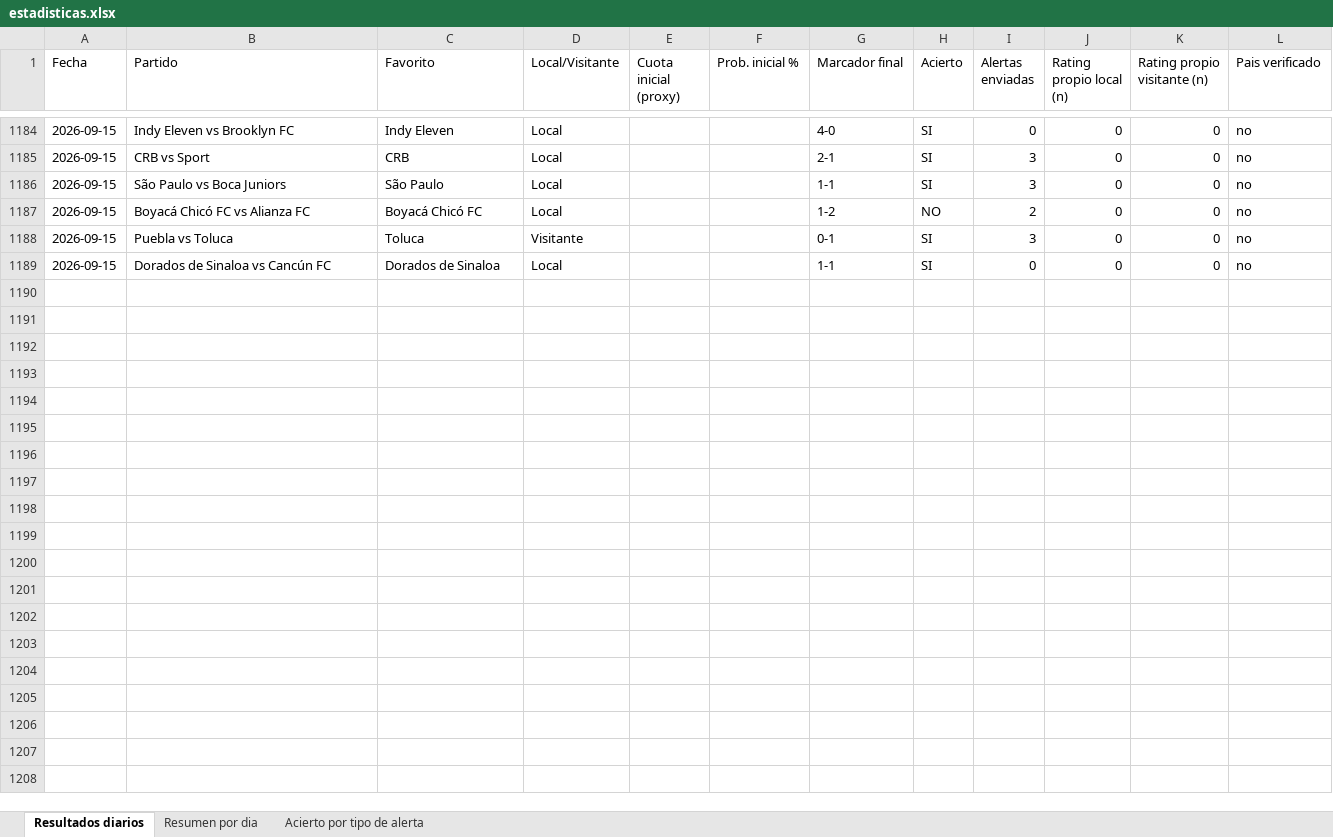
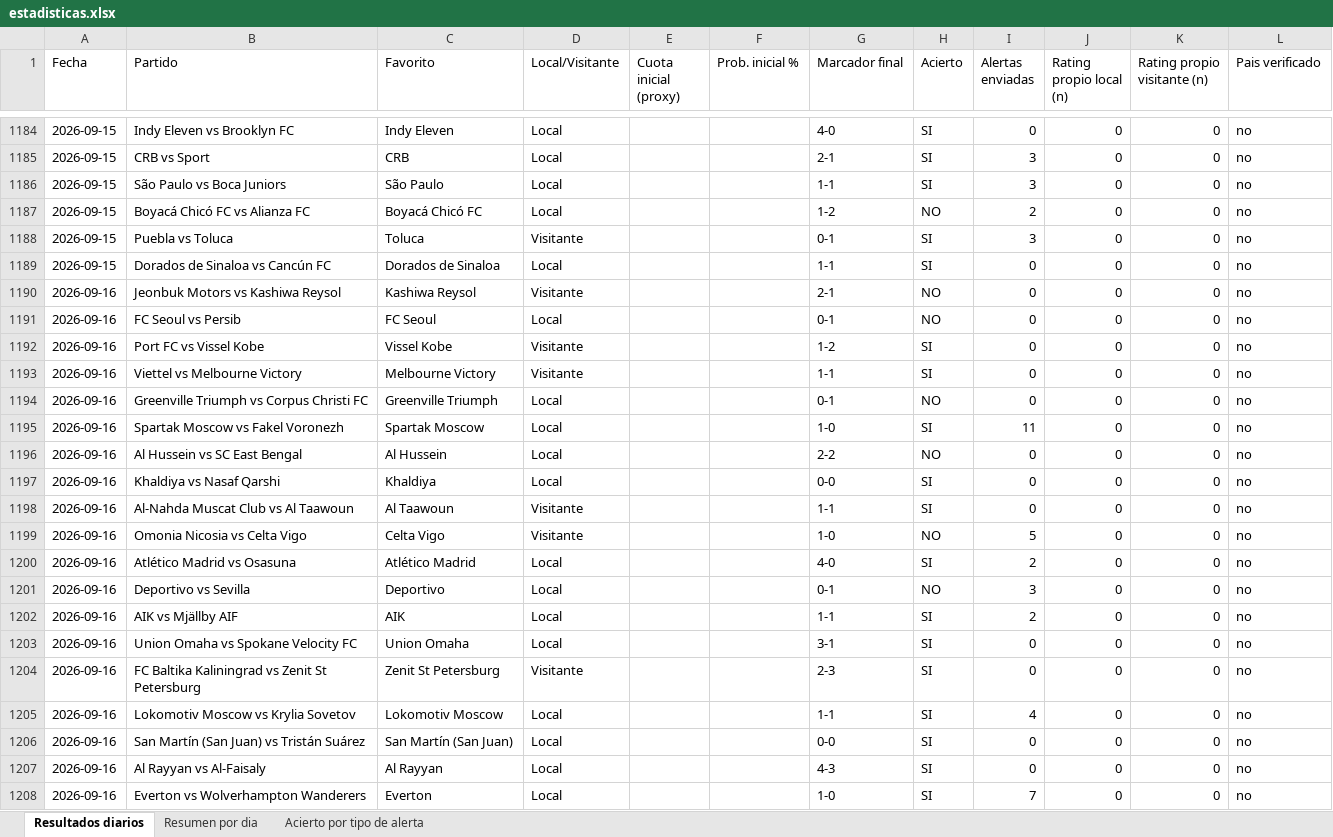
Before and after one commit to erikolivo/Mimoexcel, an Excel workbook: data/estadisticas.xlsx, sheet Resultados diarios, drawn as a sheet; only a part is shown, gaps mark what is left out; values as stored, in another font and other column widths than the file's, no borders; the diff covers the shown part only; the diff names each change by its address in the sheet, - before the commit and + after, or states it on an @@ line.

```diff
--- a/data/estadisticas.xlsx (sheet Resultados diarios)
+++ b/data/estadisticas.xlsx (sheet Resultados diarios)
+row 1190: 2026-09-16 | Jeonbuk Motors vs Kashiwa Reysol | Kashiwa Reysol | Visitante |  |  | 2-1 | NO | 0 | 0 | 0 | no
+row 1191: 2026-09-16 | FC Seoul vs Persib | FC Seoul | Local |  |  | 0-1 | NO | 0 | 0 | 0 | no
+row 1192: 2026-09-16 | Port FC vs Vissel Kobe | Vissel Kobe | Visitante |  |  | 1-2 | SI | 0 | 0 | 0 | no
+row 1193: 2026-09-16 | Viettel vs Melbourne Victory | Melbourne Victory | Visitante |  |  | 1-1 | SI | 0 | 0 | 0 | no
+row 1194: 2026-09-16 | Greenville Triumph vs Corpus Christi FC | Greenville Triumph | Local |  |  | 0-1 | NO | 0 | 0 | 0 | no
+row 1195: 2026-09-16 | Spartak Moscow vs Fakel Voronezh | Spartak Moscow | Local |  |  | 1-0 | SI | 11 | 0 | 0 | no
+row 1196: 2026-09-16 | Al Hussein vs SC East Bengal | Al Hussein | Local |  |  | 2-2 | NO | 0 | 0 | 0 | no
+row 1197: 2026-09-16 | Khaldiya vs Nasaf Qarshi | Khaldiya | Local |  |  | 0-0 | SI | 0 | 0 | 0 | no
+row 1198: 2026-09-16 | Al-Nahda Muscat Club vs Al Taawoun | Al Taawoun | Visitante |  |  | 1-1 | SI | 0 | 0 | 0 | no
+row 1199: 2026-09-16 | Omonia Nicosia vs Celta Vigo | Celta Vigo | Visitante |  |  | 1-0 | NO | 5 | 0 | 0 | no
+row 1200: 2026-09-16 | Atlético Madrid vs Osasuna | Atlético Madrid | Local |  |  | 4-0 | SI | 2 | 0 | 0 | no
+row 1201: 2026-09-16 | Deportivo vs Sevilla | Deportivo | Local |  |  | 0-1 | NO | 3 | 0 | 0 | no
+row 1202: 2026-09-16 | AIK vs Mjällby AIF | AIK | Local |  |  | 1-1 | SI | 2 | 0 | 0 | no
+row 1203: 2026-09-16 | Union Omaha vs Spokane Velocity FC | Union Omaha | Local |  |  | 3-1 | SI | 0 | 0 | 0 | no
+row 1204: 2026-09-16 | FC Baltika Kaliningrad vs Zenit St Petersburg | Zenit St Petersburg | Visitante |  |  | 2-3 | SI | 0 | 0 | 0 | no
+row 1205: 2026-09-16 | Lokomotiv Moscow vs Krylia Sovetov | Lokomotiv Moscow | Local |  |  | 1-1 | SI | 4 | 0 | 0 | no
+row 1206: 2026-09-16 | San Martín (San Juan) vs Tristán Suárez | San Martín (San Juan) | Local |  |  | 0-0 | SI | 0 | 0 | 0 | no
+row 1207: 2026-09-16 | Al Rayyan vs Al-Faisaly | Al Rayyan | Local |  |  | 4-3 | SI | 0 | 0 | 0 | no
+row 1208: 2026-09-16 | Everton vs Wolverhampton Wanderers | Everton | Local |  |  | 1-0 | SI | 7 | 0 | 0 | no
```
Also changed, not shown: 38 added rows elsewhere in this sheet, sheet Acierto por tipo de alerta, sheet Resumen por dia, 4 other files.
